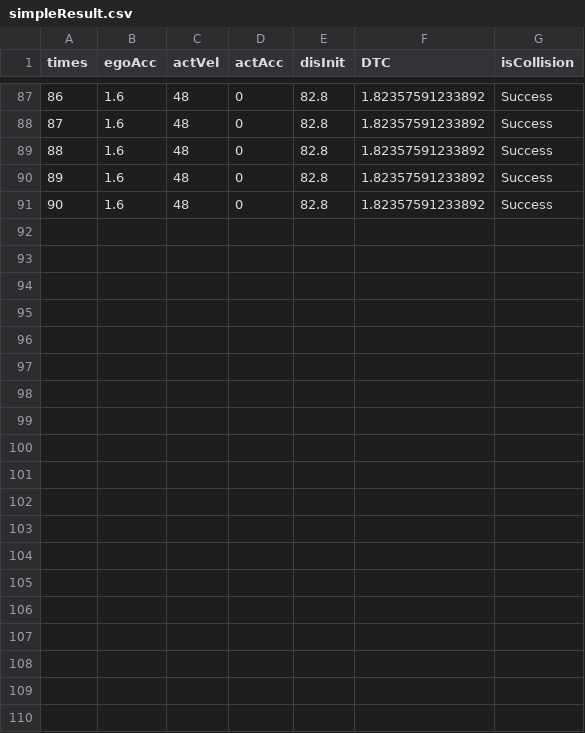
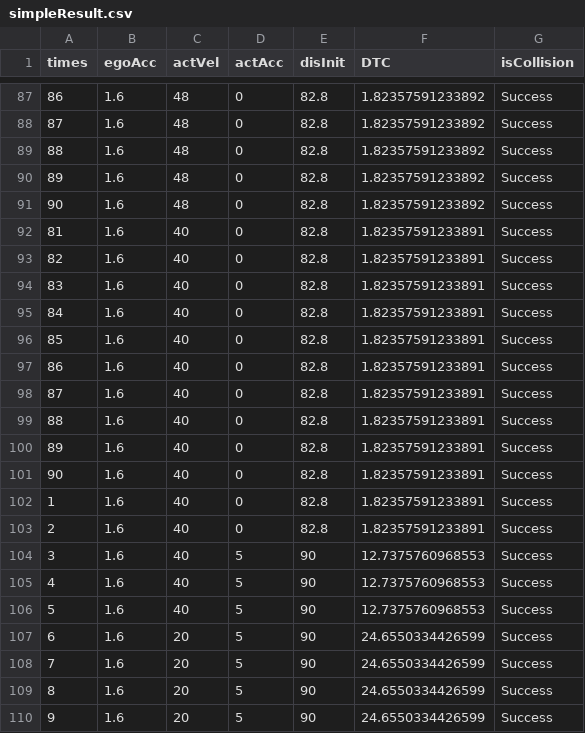
Before and after one commit to tier4/MATLAB_with_Roadrunner, a CSV file: simpleResult.csv, drawn as a sheet; only a part is shown, gaps mark what is left out; the diff names each change by its address in the sheet, - before the commit and + after, or states it on an @@ line.

```diff
--- a/simpleResult.csv
+++ b/simpleResult.csv
+row 92: 81 | 1.6 | 40 | 0 | 82.8 | 1.82357591233891 | Success
+row 93: 82 | 1.6 | 40 | 0 | 82.8 | 1.82357591233891 | Success
+row 94: 83 | 1.6 | 40 | 0 | 82.8 | 1.82357591233891 | Success
+row 95: 84 | 1.6 | 40 | 0 | 82.8 | 1.82357591233891 | Success
+row 96: 85 | 1.6 | 40 | 0 | 82.8 | 1.82357591233891 | Success
+row 97: 86 | 1.6 | 40 | 0 | 82.8 | 1.82357591233891 | Success
+row 98: 87 | 1.6 | 40 | 0 | 82.8 | 1.82357591233891 | Success
+row 99: 88 | 1.6 | 40 | 0 | 82.8 | 1.82357591233891 | Success
+row 100: 89 | 1.6 | 40 | 0 | 82.8 | 1.82357591233891 | Success
+row 101: 90 | 1.6 | 40 | 0 | 82.8 | 1.82357591233891 | Success
+row 102: 1 | 1.6 | 40 | 0 | 82.8 | 1.82357591233891 | Success
+row 103: 2 | 1.6 | 40 | 0 | 82.8 | 1.82357591233891 | Success
+row 104: 3 | 1.6 | 40 | 5 | 90 | 12.7375760968553 | Success
+row 105: 4 | 1.6 | 40 | 5 | 90 | 12.7375760968553 | Success
+row 106: 5 | 1.6 | 40 | 5 | 90 | 12.7375760968553 | Success
+row 107: 6 | 1.6 | 20 | 5 | 90 | 24.6550334426599 | Success
+row 108: 7 | 1.6 | 20 | 5 | 90 | 24.6550334426599 | Success
+row 109: 8 | 1.6 | 20 | 5 | 90 | 24.6550334426599 | Success
+row 110: 9 | 1.6 | 20 | 5 | 90 | 24.6550334426599 | Success
```
Also changed, not shown: 13 other files.
